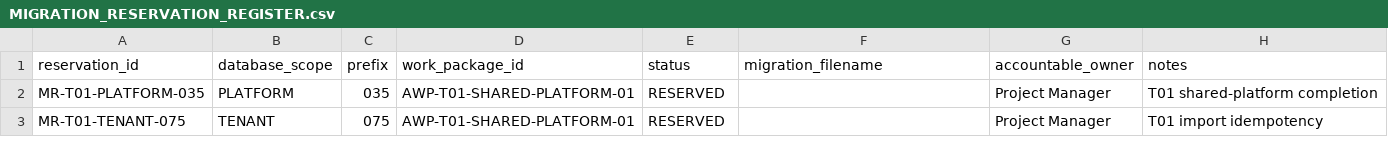
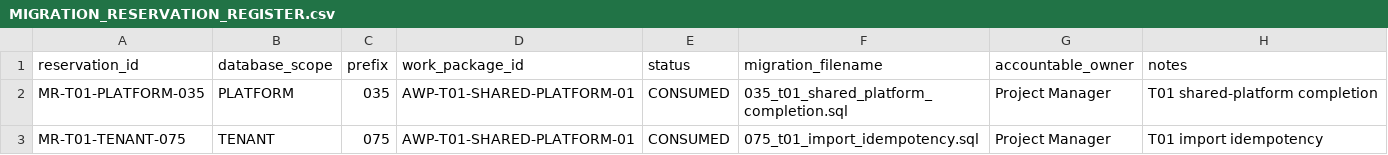
Before and after one commit to vercentlabs/Vercentlabs-erp, a CSV file: docs/02-register/MIGRATION_RESERVATION_REGISTER.csv, drawn as a sheet.

```diff
--- a/docs/02-register/MIGRATION_RESERVATION_REGISTER.csv
+++ b/docs/02-register/MIGRATION_RESERVATION_REGISTER.csv
@@ -1,3 +1,3 @@
 reservation_id,database_scope,prefix,work_package_id,status,migration_filename,accountable_owner,notes
-MR-T01-PLATFORM-035,PLATFORM,035,AWP-T01-SHARED-PLATFORM-01,RESERVED,,Project Manager,T01 shared-platform completion
-MR-T01-TENANT-075,TENANT,075,AWP-T01-SHARED-PLATFORM-01,RESERVED,,Project Manager,T01 import idempotency
+MR-T01-PLATFORM-035,PLATFORM,035,AWP-T01-SHARED-PLATFORM-01,CONSUMED,035_t01_shared_platform_completion.sql,Project Manager,T01 shared-platform completion
+MR-T01-TENANT-075,TENANT,075,AWP-T01-SHARED-PLATFORM-01,CONSUMED,075_t01_import_idempotency.sql,Project Manager,T01 import idempotency
```
Also changed, not shown: docs/02-register/AGENT_WORK_PACKAGE_REGISTER.csv, docs/04-shared-platform/SHARED_PLATFORM_REGISTER.csv, 50 other files.
